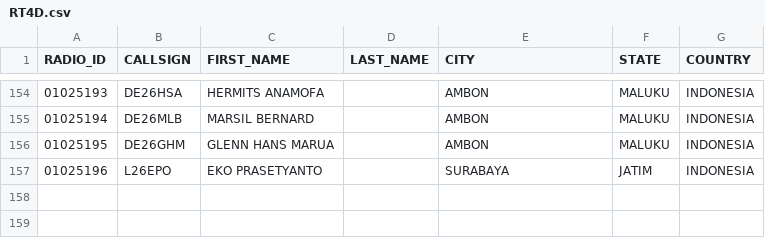
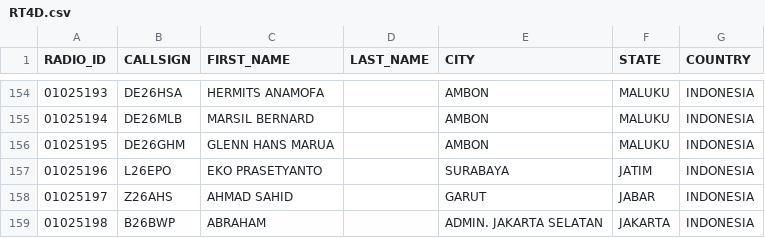
Before and after one commit to tombolptt/file_csv, a CSV file: RT4D.csv, drawn as a sheet; only a part is shown, gaps mark what is left out.

Commit message:
Update kontak RT4D.csv otomatis via Aplikasi

```diff
--- a/RT4D.csv
+++ b/RT4D.csv
@@ -157 +157,3 @@ RADIO_ID,CALLSIGN,FIRST_NAME,LAST_NAME,CITY,STATE,COUNTRY
 01025196,L26EPO,EKO PRASETYANTO,,SURABAYA,JATIM,INDONESIA
+01025197,Z26AHS,AHMAD SAHID,,GARUT,JABAR,INDONESIA
+01025198,B26BWP,ABRAHAM,,ADMIN. JAKARTA SELATAN,JAKARTA,INDONESIA
```
